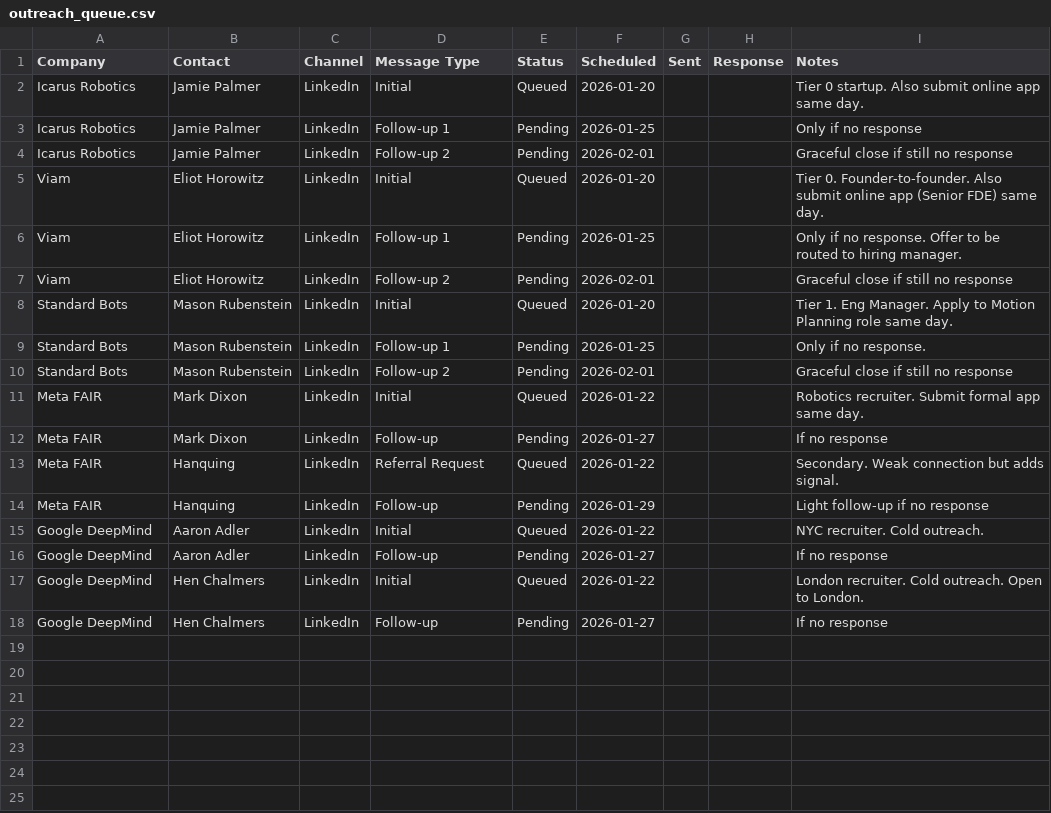
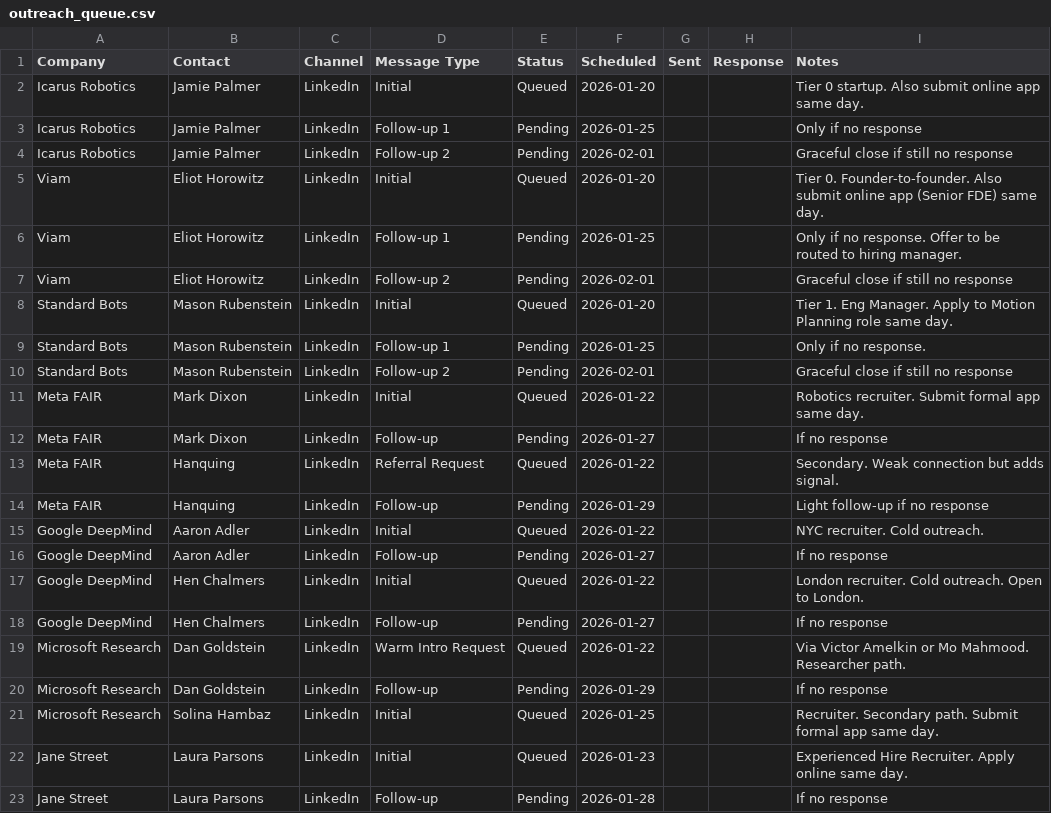
Before and after one commit to MarkMote/personal-agent, a CSV file: data/outreach_queue.csv, drawn as a sheet.

```diff
--- a/data/outreach_queue.csv
+++ b/data/outreach_queue.csv
@@ -18 +18,6 @@
 "Google DeepMind","Hen Chalmers","LinkedIn","Follow-up","Pending","2026-01-27","","","If no response"
+"Microsoft Research","Dan Goldstein","LinkedIn","Warm Intro Request","Queued","2026-01-22","","","Via Victor Amelkin or Mo Mahmood. Researcher path."
+"Microsoft Research","Dan Goldstein","LinkedIn","Follow-up","Pending","2026-01-29","","","If no response"
+"Microsoft Research","Solina Hambaz","LinkedIn","Initial","Queued","2026-01-25","","","Recruiter. Secondary path. Submit formal app same day."
+"Jane Street","Laura Parsons","LinkedIn","Initial","Queued","2026-01-23","","","Experienced Hire Recruiter. Apply online same day."
+"Jane Street","Laura Parsons","LinkedIn","Follow-up","Pending","2026-01-28","","","If no response"
```
Also changed, not shown: data/tracker.csv, 19 other files.
